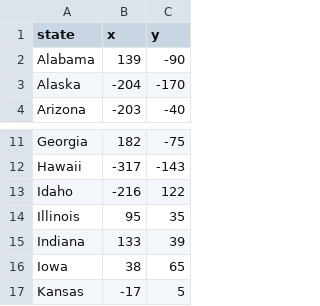
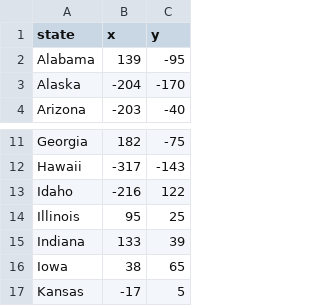
Before and after one commit to nzscode/python_bootcamp_projects, a CSV file: US_States_Naming_Game/50_states.csv, drawn as a sheet; only a part is shown, gaps mark what is left out.

Commit message:
Update 50_states.csv

```diff
--- a/US_States_Naming_Game/50_states.csv
+++ b/US_States_Naming_Game/50_states.csv
@@ -1,3 +1,3 @@
 state,x,y
-Alabama,139,-90
+Alabama,139,-95
 Alaska,-204,-170
@@ -13,3 +13,3 @@ Hawaii,-317,-143
 Idaho,-216,122
-Illinois,95,35
+Illinois,95,25
 Indiana,133,39
```
